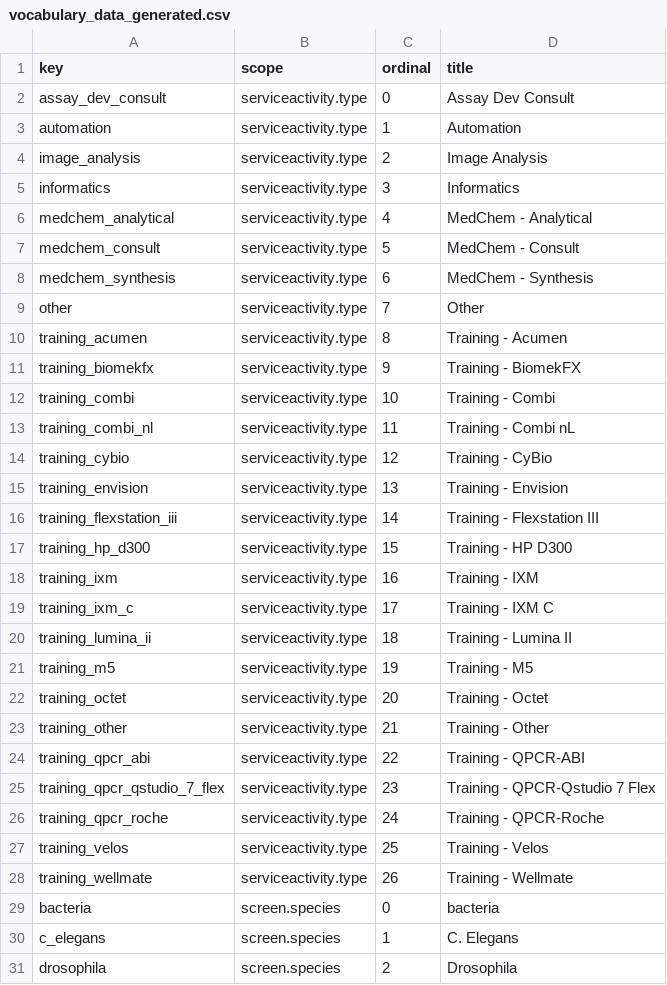
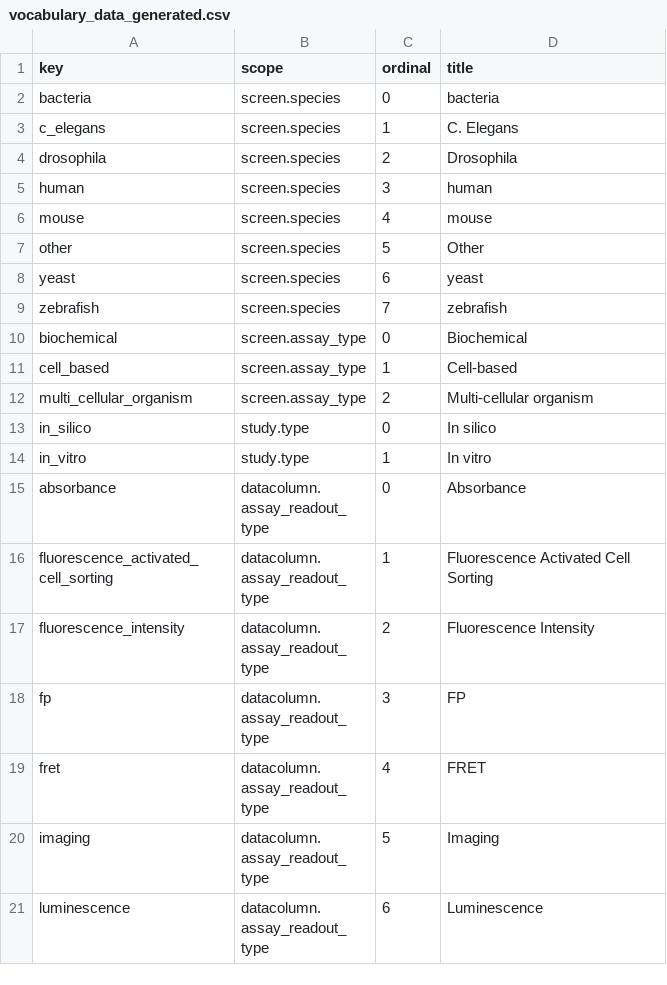
Before and after one commit to seanderickson/lims, a CSV file: db/static/api_init/vocabulary_data_generated.csv, drawn as a sheet; only a part is shown; the shorter side is filled out with more unchanged rows; the diff names each change by its address in the sheet, - before the commit and + after, or states it on an @@ line.

Commit message:
api checkpoint: activity refactor: - remove unused activity classes - merge service_activity into activity - remove pin_transfer_approval_activity - set activity classification and type

```diff
--- a/db/static/api_init/vocabulary_data_generated.csv
+++ b/db/static/api_init/vocabulary_data_generated.csv
-row 2: assay_dev_consult | serviceactivity.type | 0 | Assay Dev Consult
-row 3: automation | serviceactivity.type | 1 | Automation
-row 4: image_analysis | serviceactivity.type | 2 | Image Analysis
-row 5: informatics | serviceactivity.type | 3 | Informatics
-row 6: medchem_analytical | serviceactivity.type | 4 | MedChem - Analytical
-row 7: medchem_consult | serviceactivity.type | 5 | MedChem - Consult
-row 8: medchem_synthesis | serviceactivity.type | 6 | MedChem - Synthesis
-row 9: other | serviceactivity.type | 7 | Other
-row 10: training_acumen | serviceactivity.type | 8 | Training - Acumen
-row 11: training_biomekfx | serviceactivity.type | 9 | Training - BiomekFX
-row 12: training_combi | serviceactivity.type | 10 | Training - Combi
-row 13: training_combi_nl | serviceactivity.type | 11 | Training - Combi nL
-row 14: training_cybio | serviceactivity.type | 12 | Training - CyBio
-row 15: training_envision | serviceactivity.type | 13 | Training - Envision
-row 16: training_flexstation_iii | serviceactivity.type | 14 | Training - Flexstation III
-row 17: training_hp_d300 | serviceactivity.type | 15 | Training - HP D300
-row 18: training_ixm | serviceactivity.type | 16 | Training - IXM
-row 19: training_ixm_c | serviceactivity.type | 17 | Training - IXM C
-row 20: training_lumina_ii | serviceactivity.type | 18 | Training - Lumina II
-row 21: training_m5 | serviceactivity.type | 19 | Training - M5
-row 22: training_octet | serviceactivity.type | 20 | Training - Octet
-row 23: training_other | serviceactivity.type | 21 | Training - Other
-row 24: training_qpcr_abi | serviceactivity.type | 22 | Training - QPCR-ABI
-row 25: training_qpcr_qstudio_7_flex | serviceactivity.type | 23 | Training - QPCR-Qstudio 7 Flex
-row 26: training_qpcr_roche | serviceactivity.type | 24 | Training - QPCR-Roche
-row 27: training_velos | serviceactivity.type | 25 | Training - Velos
-row 28: training_wellmate | serviceactivity.type | 26 | Training - Wellmate
```
Also changed, not shown: db/static/api_init/metahash_fields_activity.csv, db/static/api_init/metahash_fields_libraryscreening.csv, 29 other files.
